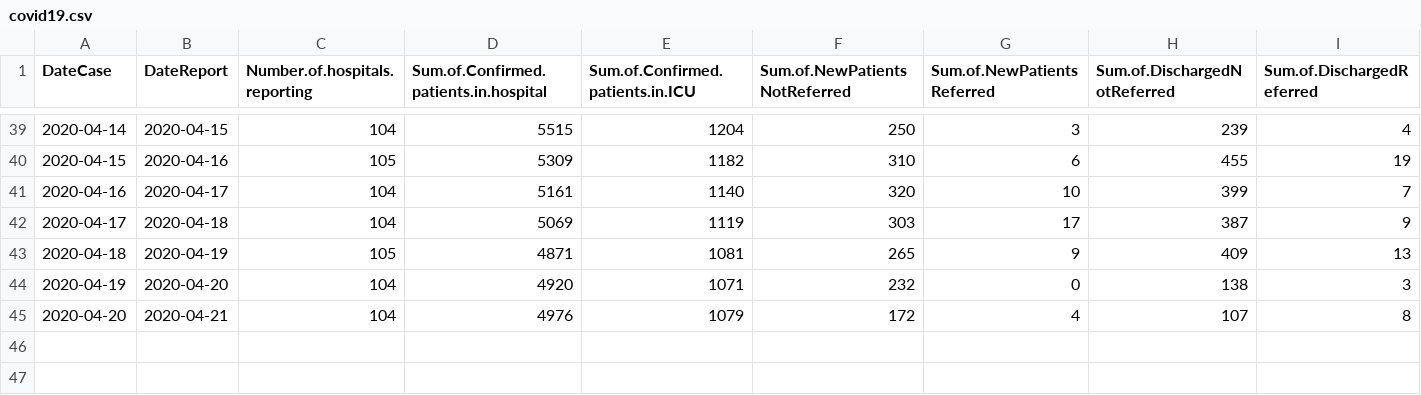
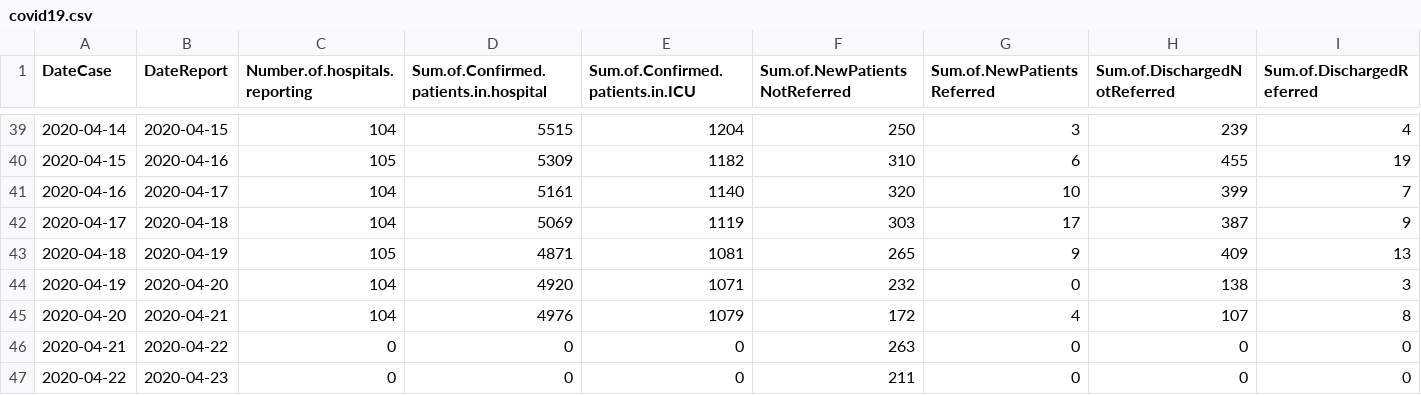
Before and after one commit to simid-modelling/stride, a CSV file: main/resources/data/covid19.csv, drawn as a sheet; only a part is shown, gaps mark what is left out; rows hold the shown columns only; the diff names each change by its address in the sheet, - before the commit and + after, or states it on an @@ line.

Commit message:
[COVID CALENDARS] Updated the covid-specific calendar files. [ci skip]

```diff
--- a/main/resources/data/covid19.csv
+++ b/main/resources/data/covid19.csv
+row 46: 2020-04-21 | 2020-04-22 | 0 | 0 | 0 | 263 | 0 | 0 | 0
+row 47: 2020-04-22 | 2020-04-23 | 0 | 0 | 0 | 211 | 0 | 0 | 0
```
Also changed, not shown: 8 other files.
